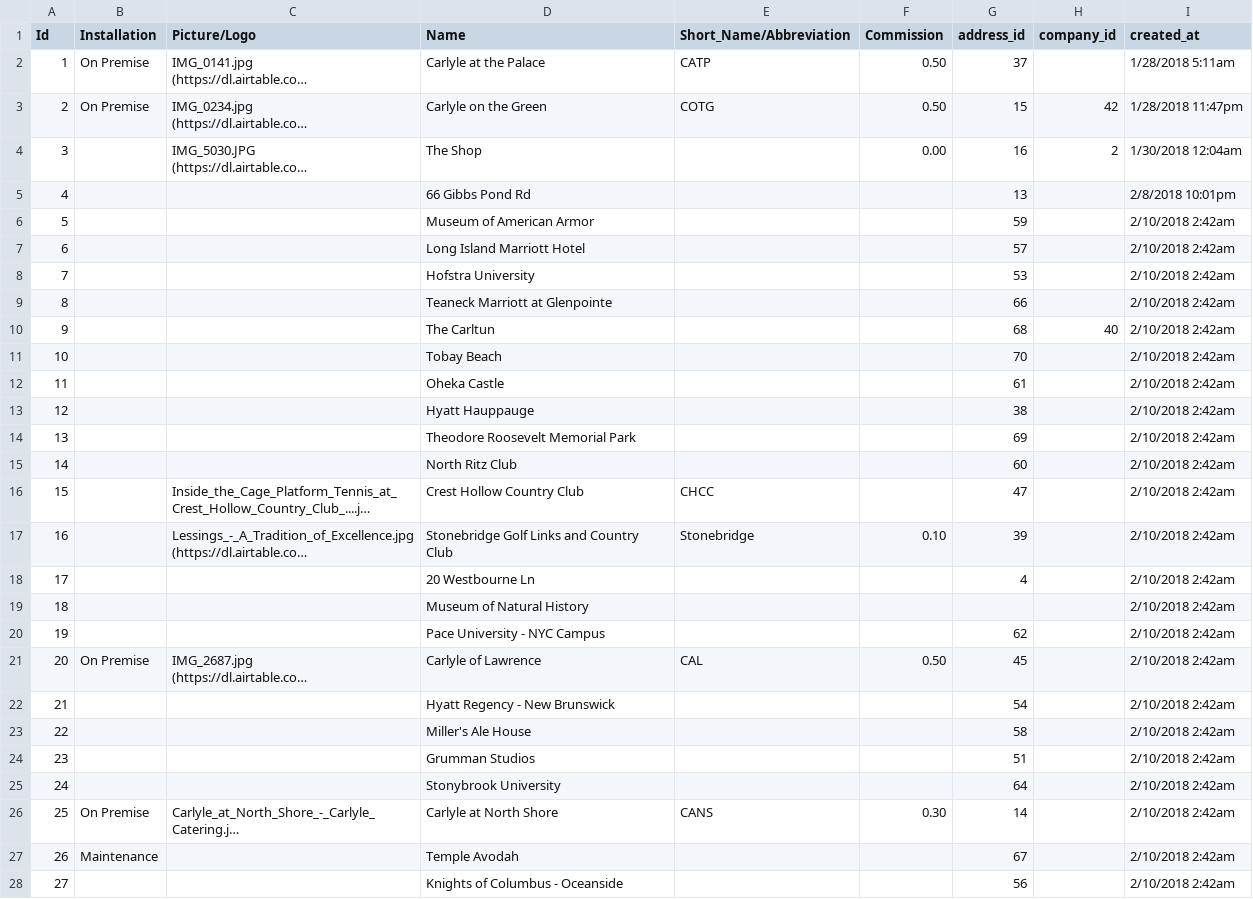
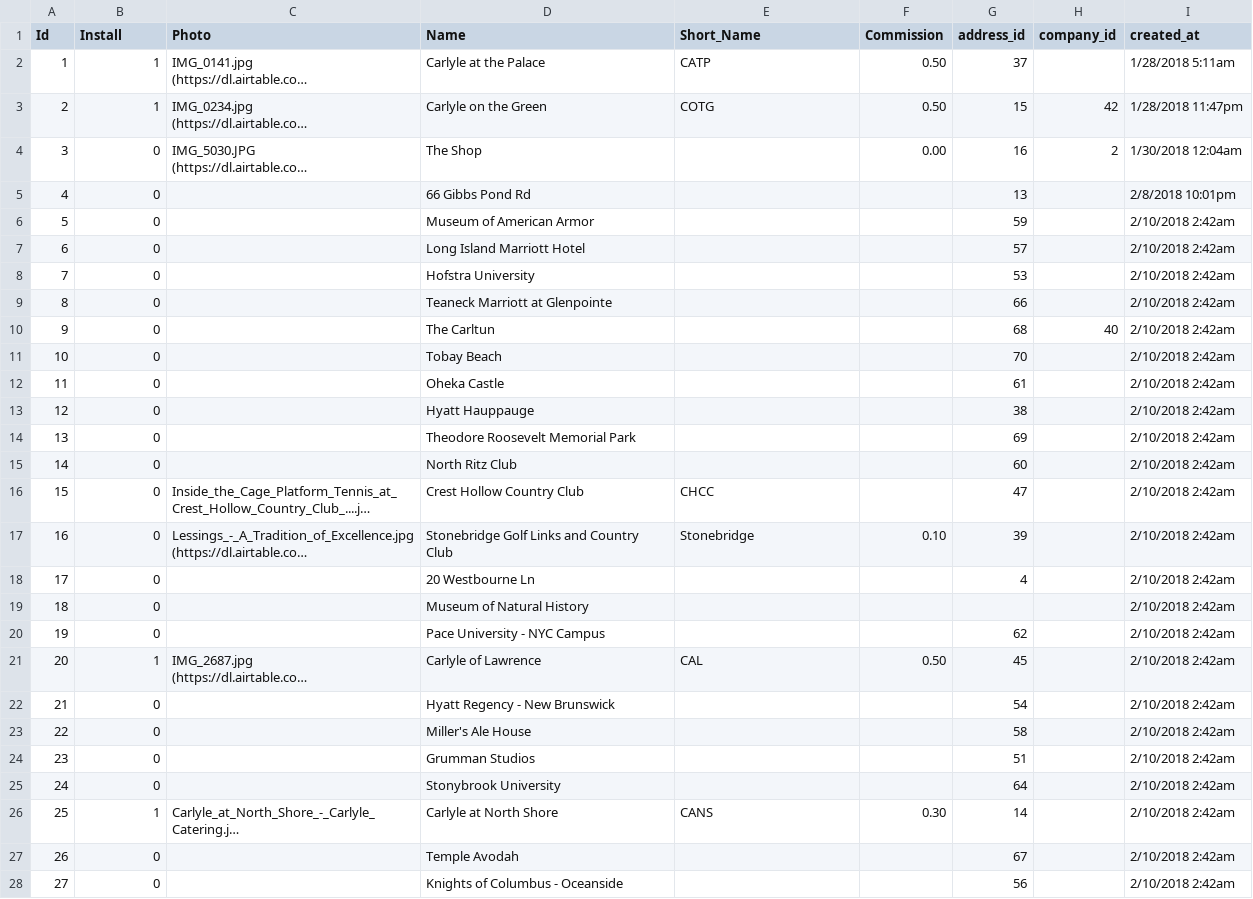
Before and after one commit to steve-rodri/brilliance-app, a CSV file: lib/seeds/Places.csv, drawn as a sheet; only a part is shown; long unchanged cells end in …; the diff covers the shown part only; the diff names each change by its address in the sheet, - before the commit and + after, or states it on an @@ line.

Commit message:
Create Scaffold Place - Update Seed

```diff
--- a/lib/seeds/Places.csv
+++ b/lib/seeds/Places.csv
-B1: Installation
+B1: Install
-C1: Picture/Logo
+C1: Photo
-E1: Short_Name/Abbreviation
+E1: Short_Name
-B2:B3 (Install): On Premise
+B2:B3 (Install): 1
-B4:B20 (Install): (empty)
+B4:B20 (Install): 0
-B21 (Install): On Premise
+B21 (Install): 1
-B22:B25 (Install): (empty)
+B22:B25 (Install): 0
-B26 (Install): On Premise
+B26 (Install): 1
-B27 (Install): Maintenance
+B27 (Install): 0
-B28 (Install): (empty)
+B28 (Install): 0
```
Also changed, not shown: 59 edited cells elsewhere in this file, 12 other files.
